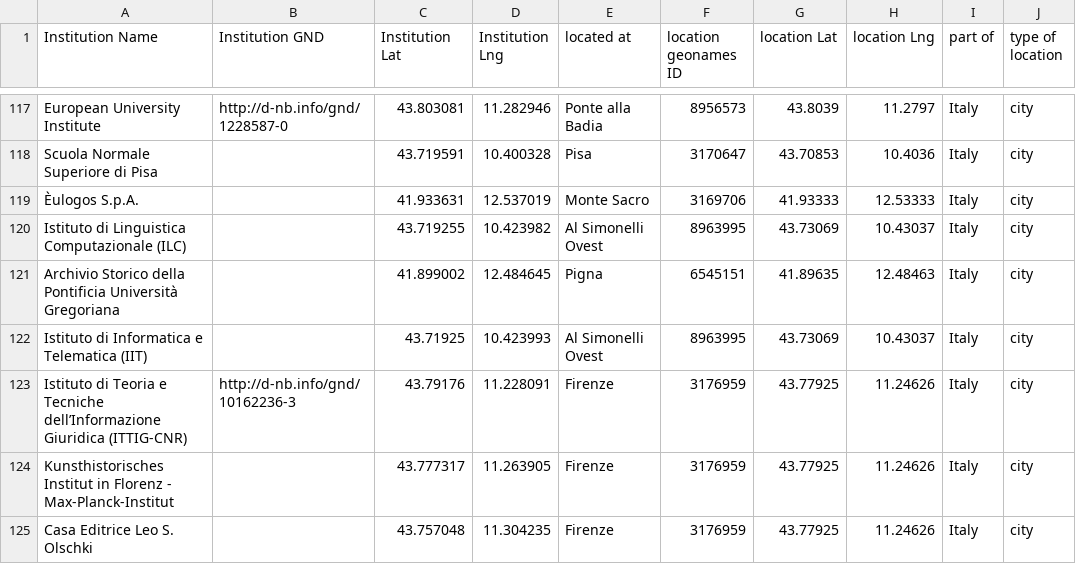
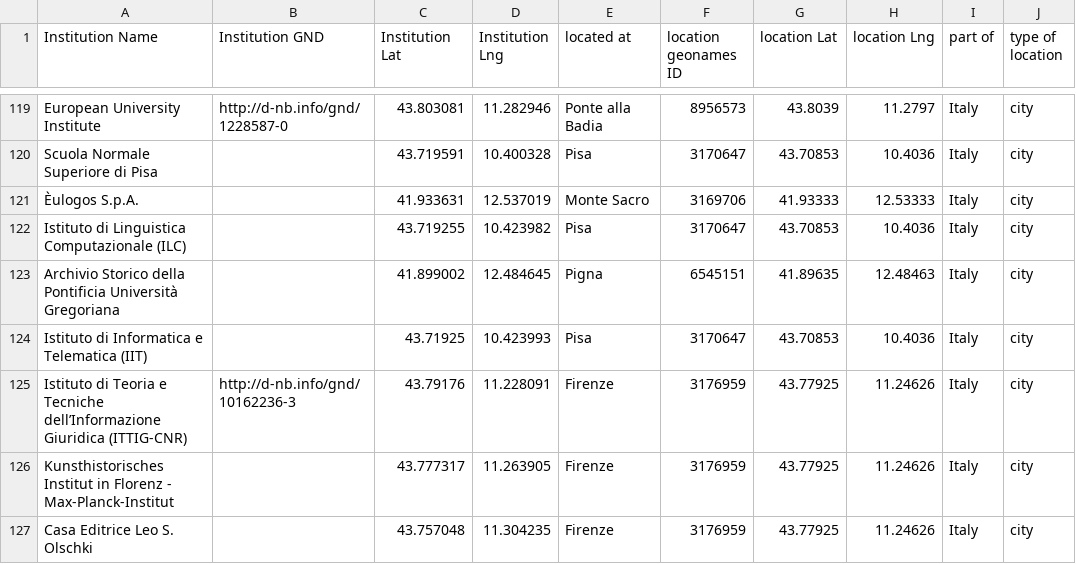
Before and after one commit to gfranzini/digEds_cat, a CSV file: institutions_places_enriched.csv, drawn as a sheet; only a part is shown, gaps mark what is left out; addresses are those after the commit; the diff covers the shown part only; the diff names each change by its address in the sheet, - before the commit and + after, or states it on an @@ line.

Commit message:
Additions; corrections

```diff
--- a/institutions_places_enriched.csv
+++ b/institutions_places_enriched.csv
-E122 (located at): Al Simonelli Ovest
+E122 (located at): Pisa
-F122 (location geonames ID): 8963995
+F122 (location geonames ID): 3170647
-G122 (location Lat): 43.73069
+G122 (location Lat): 43.70853
-H122 (location Lng): 10.43037
+H122 (location Lng): 10.4036
-E124 (located at): Al Simonelli Ovest
+E124 (located at): Pisa
-F124 (location geonames ID): 8963995
+F124 (location geonames ID): 3170647
-G124 (location Lat): 43.73069
+G124 (location Lat): 43.70853
-H124 (location Lng): 10.43037
+H124 (location Lng): 10.4036
```
Also changed, not shown: 11 added rows and 62 edited cells elsewhere in this file.
